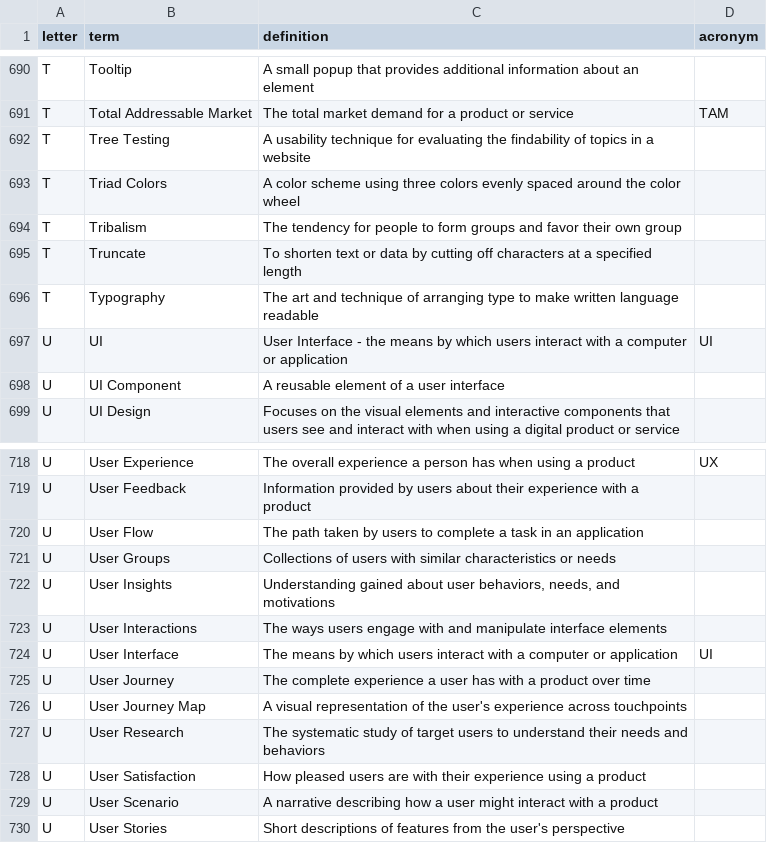
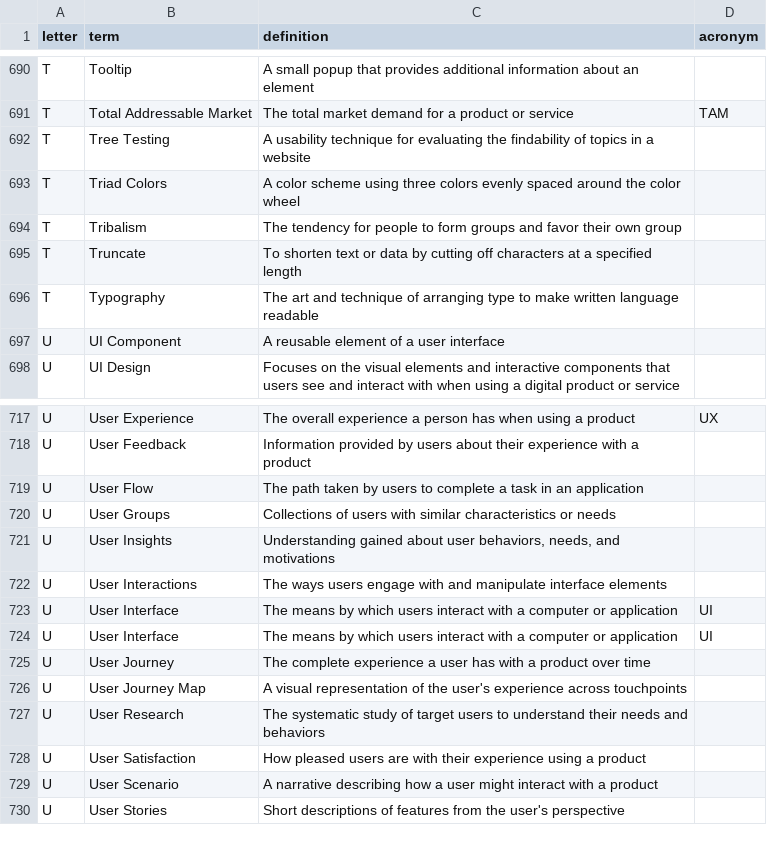
Before and after one commit to calee1/uxglossary, a CSV file: data/glossary.csv, drawn as a sheet; only a part is shown, gaps mark what is left out; removed rows and columns are numbered as before the commit, all else as after; the diff names each change by its address in the sheet, - before the commit and + after, or states it on an @@ line.

Commit message:
Update glossary: 2025-06-04T04:10:09.127Z

```diff
--- a/data/glossary.csv
+++ b/data/glossary.csv
-row 697: U | UI | User Interface - the means by which users interact with a computer or application | UI
+row 723: U | User Interface | The means by which users interact with a computer or application | UI
```
